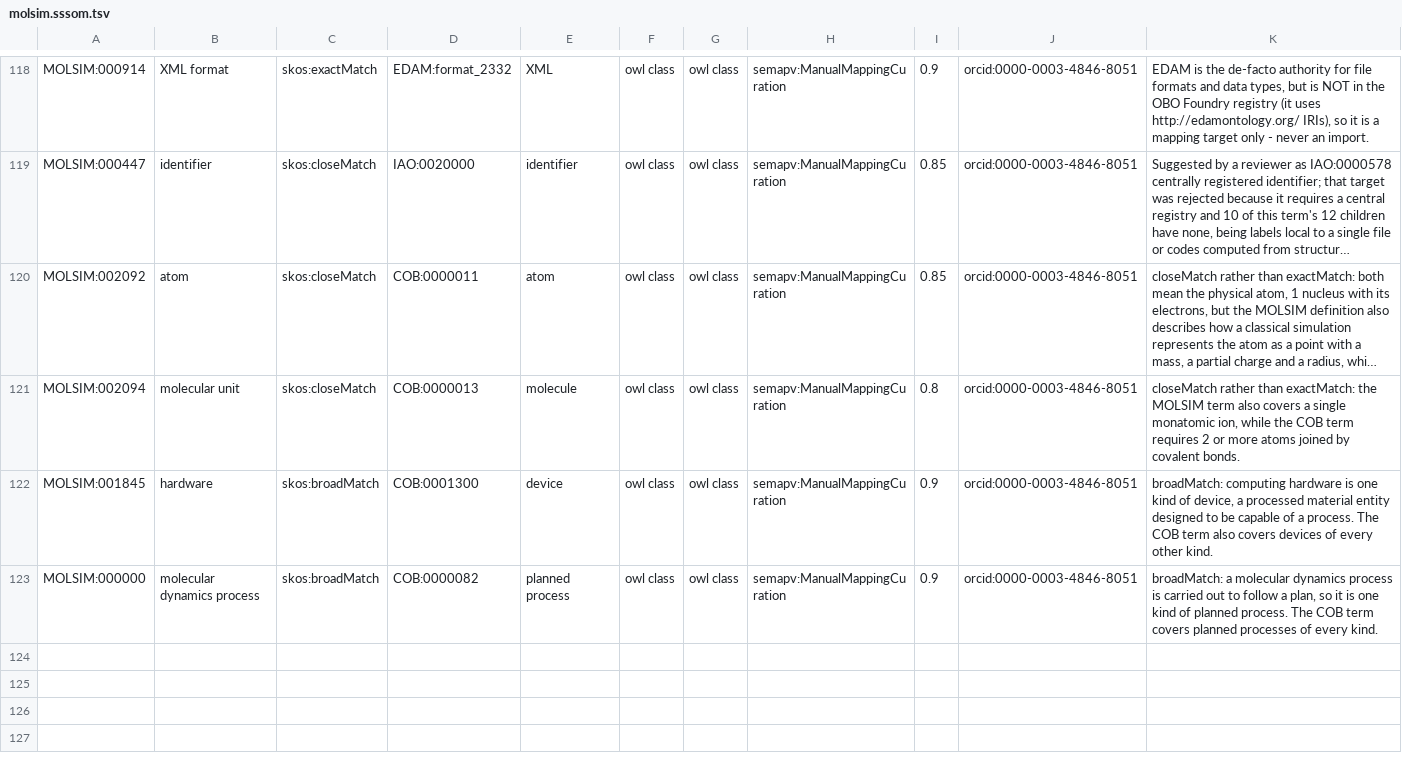
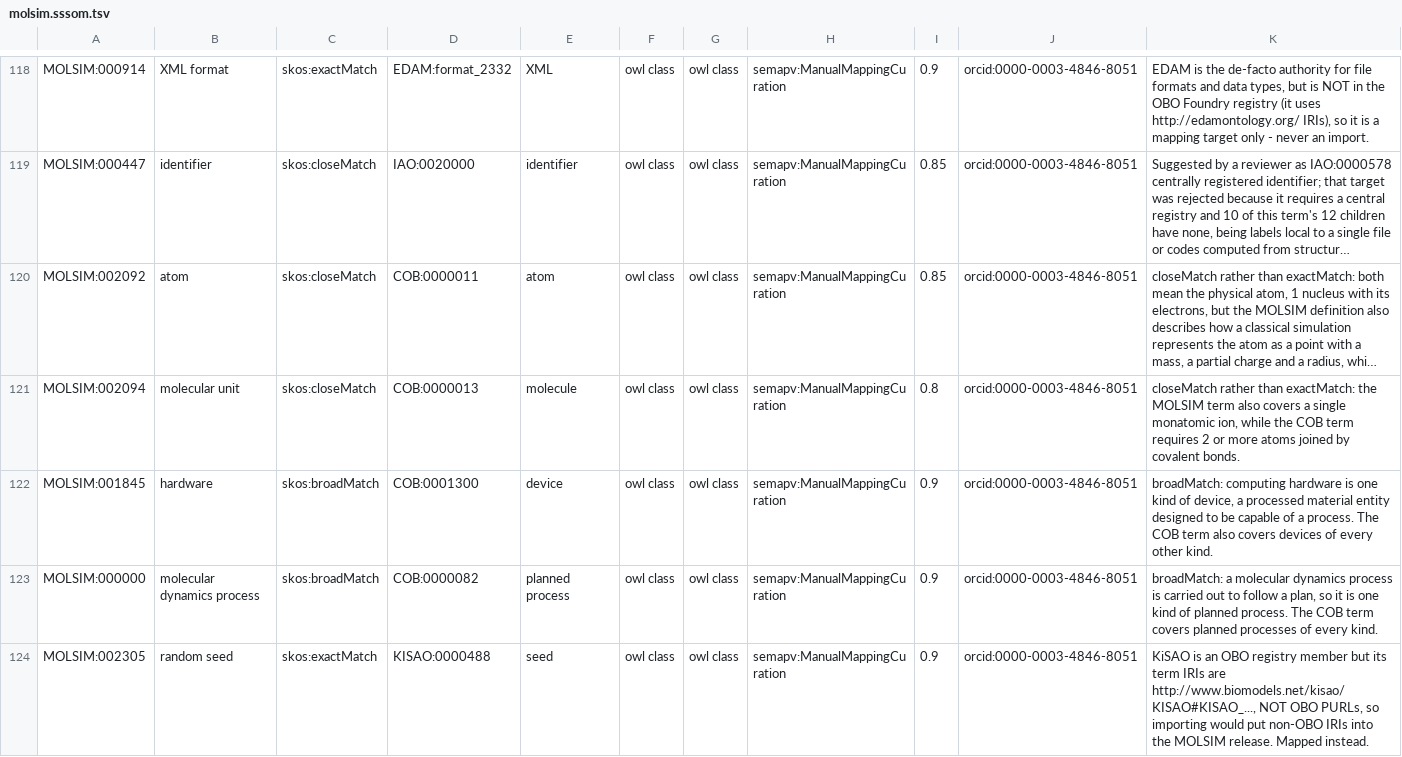
Before and after one commit to CPCLab/molsim-ontology, a TSV file: src/ontology/mappings/molsim.sssom.tsv, drawn as a sheet; only a part is shown, gaps mark what is left out; long unchanged cells end in …; the diff names each change by its address in the sheet, - before the commit and + after, or states it on an @@ line.

Commit message:
Add random seed as a run setting, mapped to KiSAO
AmberMeta reports the random seed each run used, and other engines record seeds too, such as GROMACS gen-seed and ld-seed. `MOLSIM:002305 random seed` (class) is a simulation parameter like the other run settings, so a seed is recorded the same way as a time step. It maps to KiSAO's seed as an exact match; KiSAO's term addresses are not OBO addresses, so it is mapped, not imported.

```diff
--- a/src/ontology/mappings/molsim.sssom.tsv
+++ b/src/ontology/mappings/molsim.sssom.tsv
+row 124: MOLSIM:002305 | random seed | skos:exactMatch | KISAO:0000488 | seed | owl class | owl class | semapv:ManualMappingCuration | 0.9 | orcid:0000-0003-4846-8051 | KiSAO is an OBO registry member but its term IRIs are http://www.biomodels.net/kisao/KISAO#KISAO_..., NOT OBO PURLs, so importing would put non-OBO IRIs into the MOLSIM release. Mapped instead.
```
Also changed, not shown: 2 other files.
